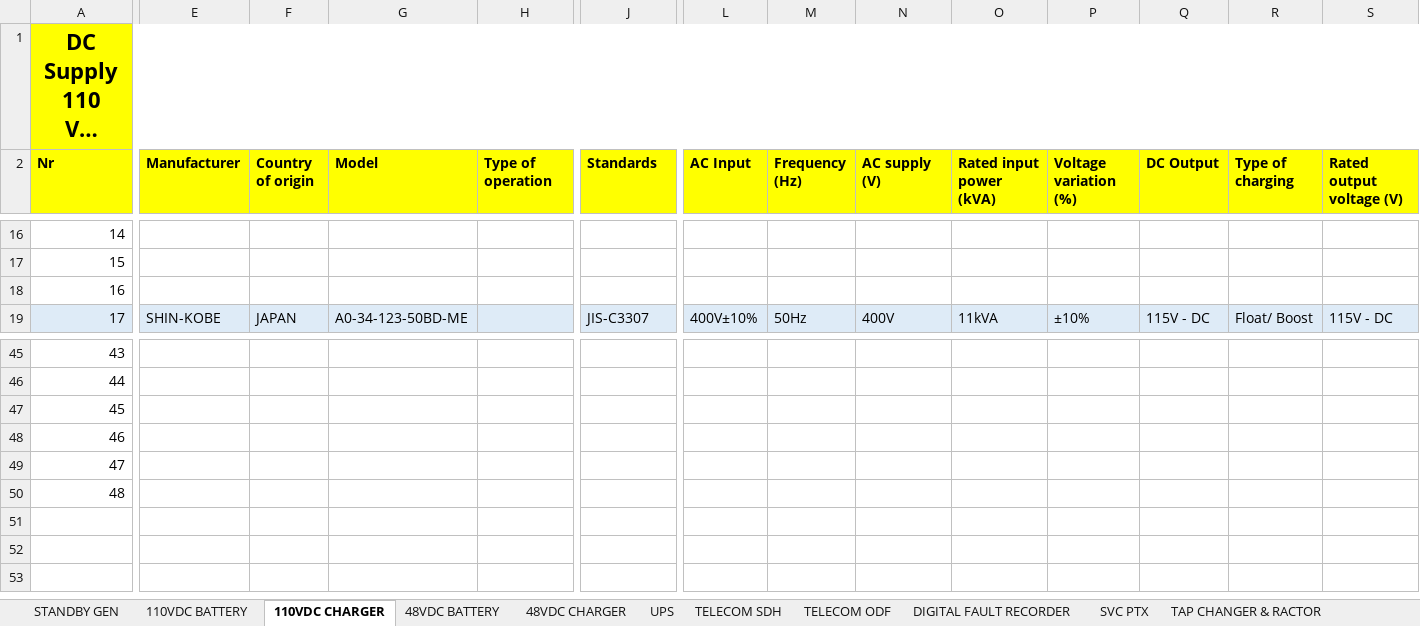
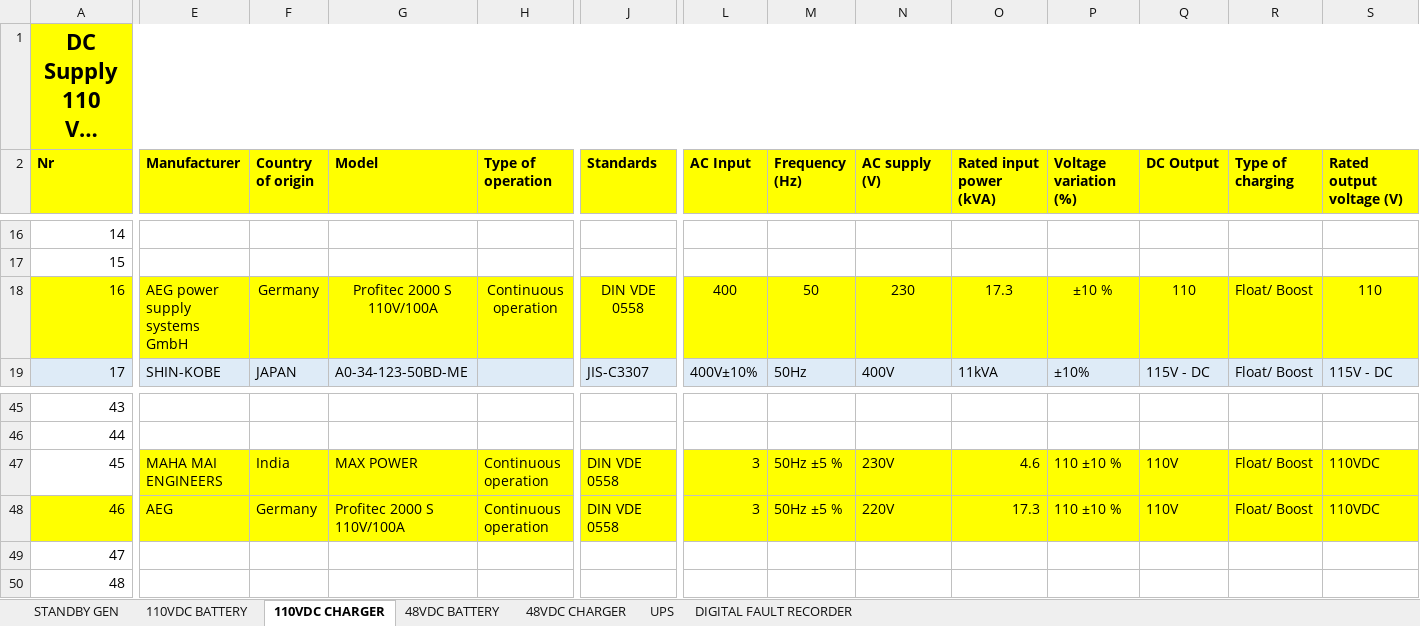
Before and after one commit to iranzi17/GIS-Data-Cleaning, an Excel workbook: reference_data/SUBSTATIONS 2-25112025.xlsx, sheet 110VDC CHARGER, drawn as a sheet; only a part is shown, gaps mark what is left out; long unchanged cells end in …; values as stored, in another font and other column widths than the file's, no borders; the diff covers the shown part only; the diff names each change by its address in the sheet, - before the commit and + after, or states it on an @@ line.

```diff
--- a/reference_data/SUBSTATIONS 2-25112025.xlsx (sheet 110VDC CHARGER)
+++ b/reference_data/SUBSTATIONS 2-25112025.xlsx (sheet 110VDC CHARGER)
-sheet tab: TELECOM SDH
-sheet tab: TELECOM ODF
-sheet tab: SVC PTX
-sheet tab: TAP CHANGER & RACTOR
-A18 fill: none
+A18 fill: #FFFF00
-E18 (Manufacturer): (empty)
+E18 (Manufacturer): AEG power supply systems GmbH
-E18:S18 fill: none
+E18:S18 fill: #FFFF00
-F18 (Country of origin): (empty)
+F18 (Country of origin): Germany
-G18 (Model): (empty)
+G18 (Model): Profitec 2000 S 110V/100A
-H18 (Type of operation): (empty)
+H18 (Type of operation): Continuous operation
-J18 (Standards): (empty)
+J18 (Standards): DIN VDE 0558
-L18 (AC Input): (empty)
+L18 (AC Input): 400
-M18 (Frequency (Hz)): (empty)
+M18 (Frequency (Hz)): 50
-N18 (AC supply (V)): (empty)
+N18 (AC supply (V)): 230
-O18 (Rated input power (kVA)): (empty)
+O18 (Rated input power (kVA)): 17.3
-P18 (Voltage variation (%)): (empty)
+P18 (Voltage variation (%)): ±10 %
-Q18 (DC Output): (empty)
+Q18 (DC Output): 110
-R18 (Type of charging): (empty)
+R18 (Type of charging): Float/ Boost
-S18 (Rated output voltage (V)): (empty)
+S18 (Rated output voltage (V)): 110
-E47 (Manufacturer): (empty)
+E47 (Manufacturer): MAHA MAI ENGINEERS
-E47:S48 fill: none
+E47:S48 fill: #FFFF00
-F47 (Country of origin): (empty)
+F47 (Country of origin): India
-G47 (Model): (empty)
+G47 (Model): MAX POWER
-H47:H48 (Type of operation): (empty)
+H47:H48 (Type of operation): Continuous operation
-J47:J48 (Standards): (empty)
+J47:J48 (Standards): DIN VDE 0558
-L47:L48 (AC Input): (empty)
+L47:L48 (AC Input): 3
-M47:M48 (Frequency (Hz)): (empty)
+M47:M48 (Frequency (Hz)): 50Hz ±5 %
-N47 (AC supply (V)): (empty)
+N47 (AC supply (V)): 230V
-O47 (Rated input power (kVA)): (empty)
+O47 (Rated input power (kVA)): 4.6
-P47:P48 (Voltage variation (%)): (empty)
+P47:P48 (Voltage variation (%)): 110 ±10 %
-Q47:Q48 (DC Output): (empty)
+Q47:Q48 (DC Output): 110V
-R47:R48 (Type of charging): (empty)
+R47:R48 (Type of charging): Float/ Boost
-S47:S48 (Rated output voltage (V)): (empty)
+S47:S48 (Rated output voltage (V)): 110VDC
-A48 fill: none
+A48 fill: #FFFF00
-E48 (Manufacturer): (empty)
+E48 (Manufacturer): AEG
-F48 (Country of origin): (empty)
+F48 (Country of origin): Germany
-G48 (Model): (empty)
+G48 (Model): Profitec 2000 S 110V/100A
-N48 (AC supply (V)): (empty)
+N48 (AC supply (V)): 220V
-O48 (Rated input power (kVA)): (empty)
+O48 (Rated input power (kVA)): 17.3
```
Also changed, not shown: 38 edited cells and cell formats elsewhere in this sheet, sheet STANDBY GEN, sheet 48VDC BATTERY, sheet 110VDC BATTERY, sheet UPS, sheet 48VDC CHARGER, sheet DIGITAL FAULT RECORDER, other sheet tabs, reference_data/SUBSTATION 1-25102025.xlsx.
